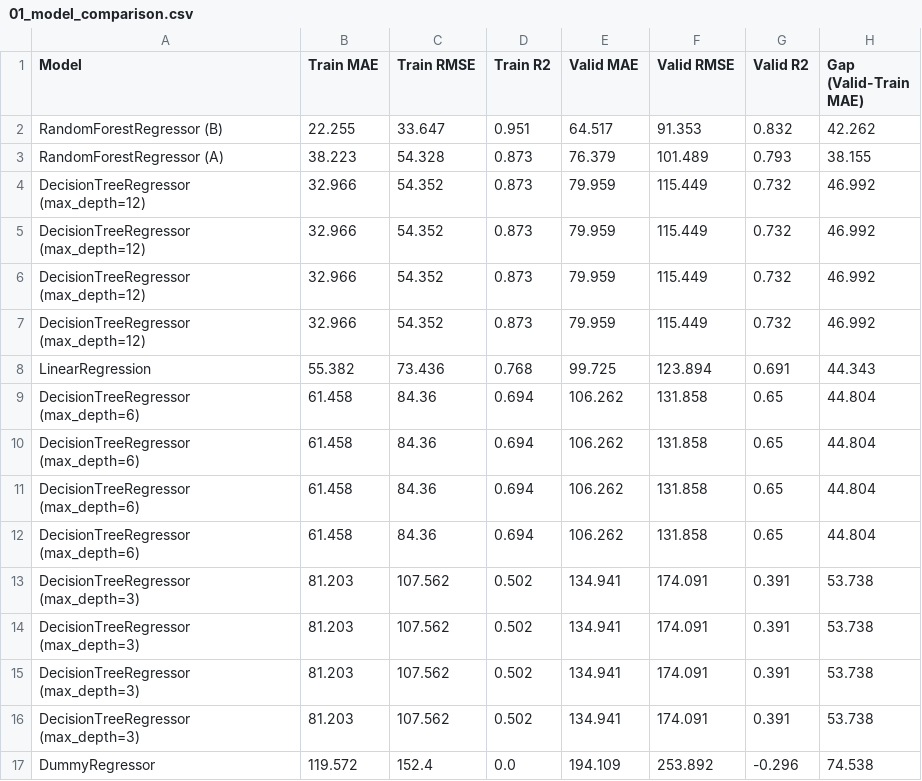
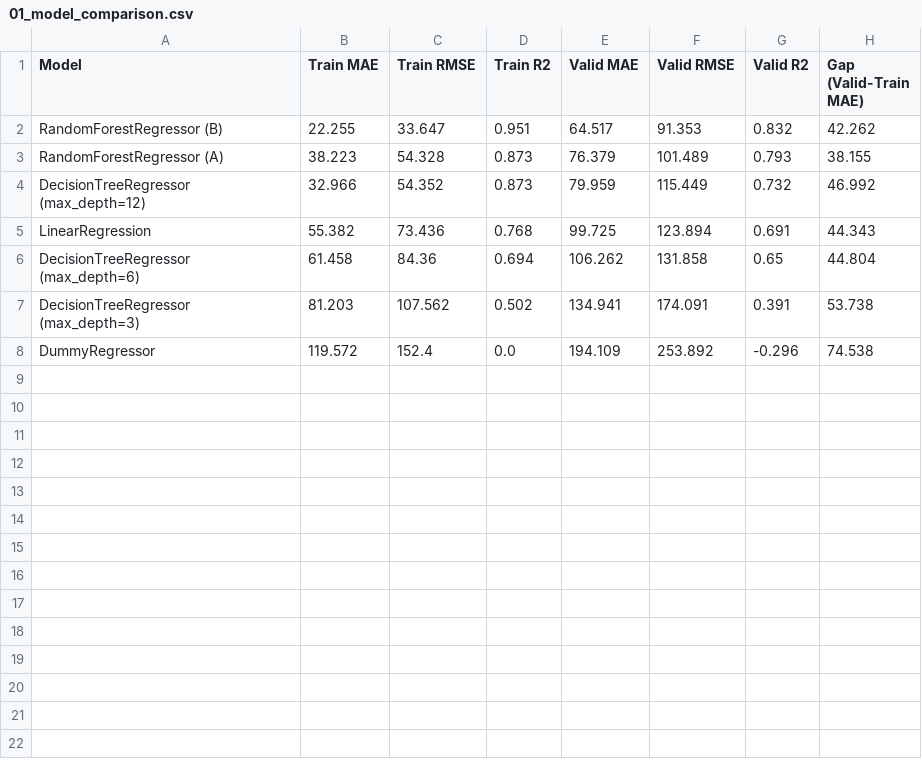
Before and after one commit to jeon87946/ai-mini-projects, a CSV file: mini-project-01/results/01_model_comparison.csv, drawn as a sheet.

```diff
--- a/mini-project-01/results/01_model_comparison.csv
+++ b/mini-project-01/results/01_model_comparison.csv
@@ -4,13 +4,4 @@ RandomForestRegressor (A),38.223,54.328,0.873,76.379,101.489,0.793,38.155
 DecisionTreeRegressor (max_depth=12),32.966,54.352,0.873,79.959,115.449,0.732,46.992
-DecisionTreeRegressor (max_depth=12),32.966,54.352,0.873,79.959,115.449,0.732,46.992
-DecisionTreeRegressor (max_depth=12),32.966,54.352,0.873,79.959,115.449,0.732,46.992
-DecisionTreeRegressor (max_depth=12),32.966,54.352,0.873,79.959,115.449,0.732,46.992
 LinearRegression,55.382,73.436,0.768,99.725,123.894,0.691,44.343
 DecisionTreeRegressor (max_depth=6),61.458,84.36,0.694,106.262,131.858,0.65,44.804
-DecisionTreeRegressor (max_depth=6),61.458,84.36,0.694,106.262,131.858,0.65,44.804
-DecisionTreeRegressor (max_depth=6),61.458,84.36,0.694,106.262,131.858,0.65,44.804
-DecisionTreeRegressor (max_depth=6),61.458,84.36,0.694,106.262,131.858,0.65,44.804
-DecisionTreeRegressor (max_depth=3),81.203,107.562,0.502,134.941,174.091,0.391,53.738
-DecisionTreeRegressor (max_depth=3),81.203,107.562,0.502,134.941,174.091,0.391,53.738
-DecisionTreeRegressor (max_depth=3),81.203,107.562,0.502,134.941,174.091,0.391,53.738
 DecisionTreeRegressor (max_depth=3),81.203,107.562,0.502,134.941,174.091,0.391,53.738
```
Also changed, not shown: mini-project-01/results/01_hourly_mae_validation.csv, 7 other files.
